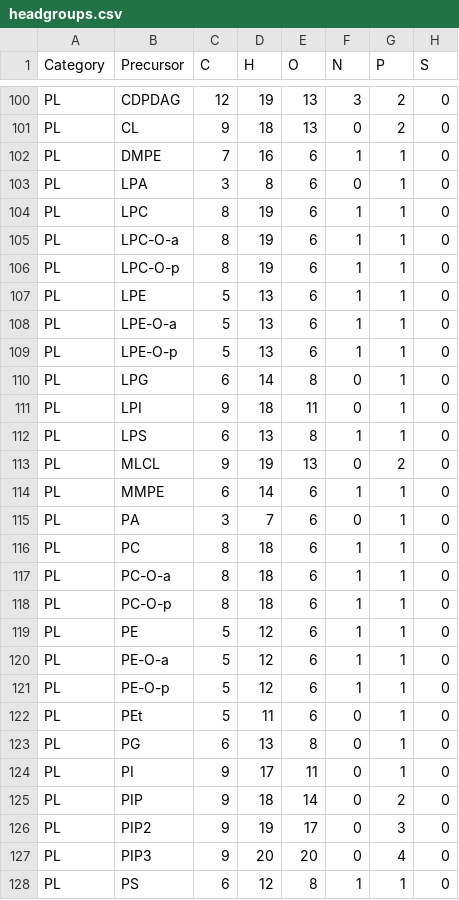
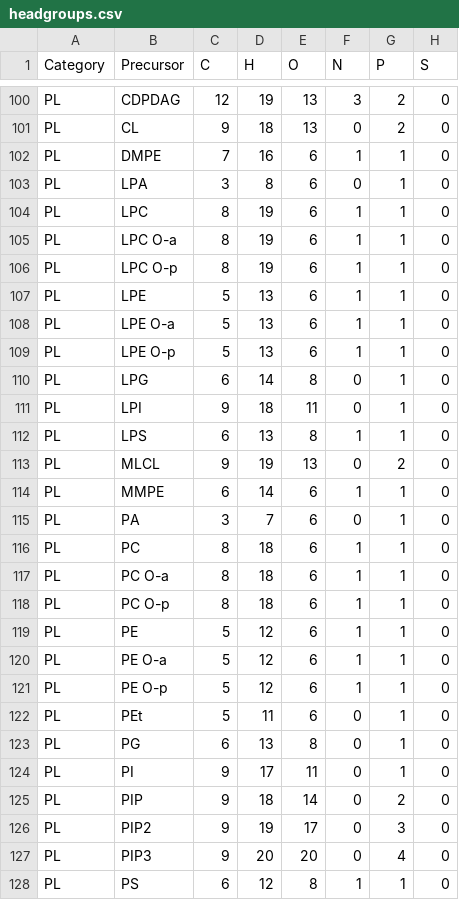
Before and after one commit to lifs-tools/lipidcreator, a CSV file: LipidCreator/data/headgroups.csv, drawn as a sheet; only a part is shown, gaps mark what is left out; the diff names each change by its address in the sheet, - before the commit and + after, or states it on an @@ line.

```diff
--- a/LipidCreator/data/headgroups.csv
+++ b/LipidCreator/data/headgroups.csv
-B105 (Precursor): LPC-O-a
+B105 (Precursor): LPC O-a
-B106 (Precursor): LPC-O-p
+B106 (Precursor): LPC O-p
-B108 (Precursor): LPE-O-a
+B108 (Precursor): LPE O-a
-B109 (Precursor): LPE-O-p
+B109 (Precursor): LPE O-p
-B117 (Precursor): PC-O-a
+B117 (Precursor): PC O-a
-B118 (Precursor): PC-O-p
+B118 (Precursor): PC O-p
-B120 (Precursor): PE-O-a
+B120 (Precursor): PE O-a
-B121 (Precursor): PE-O-p
+B121 (Precursor): PE O-p
```
Also changed, not shown: LipidCreator/data/ms2fragments.csv, LipidCreator/data/unit-test-transition-list.csv, 3 other files.
